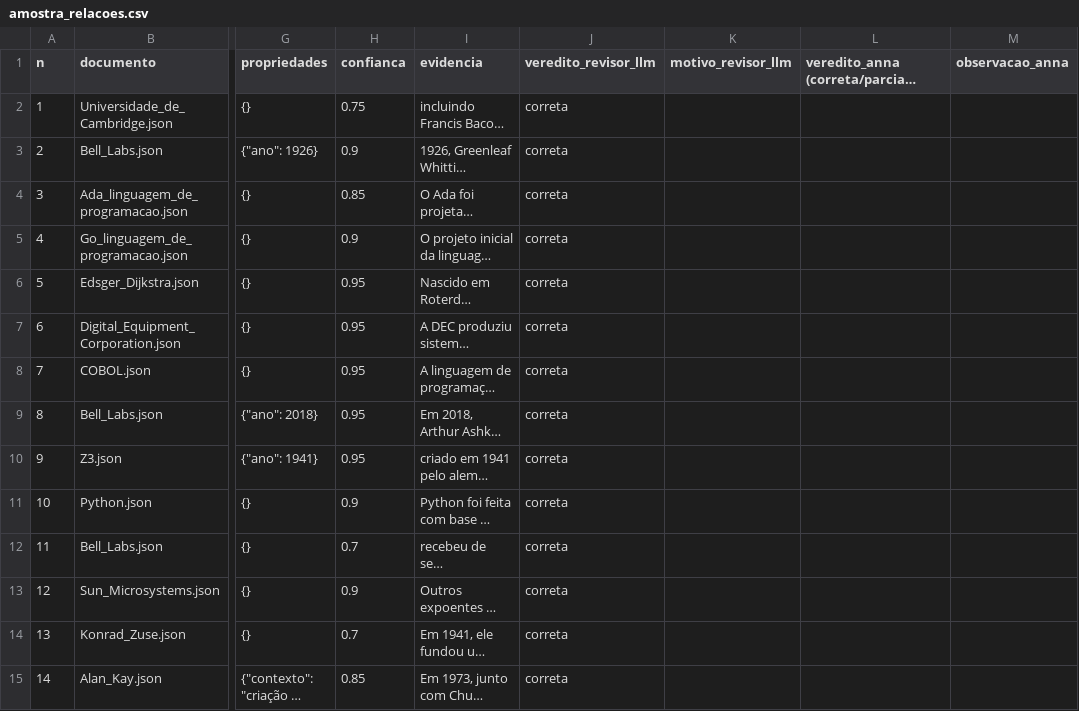
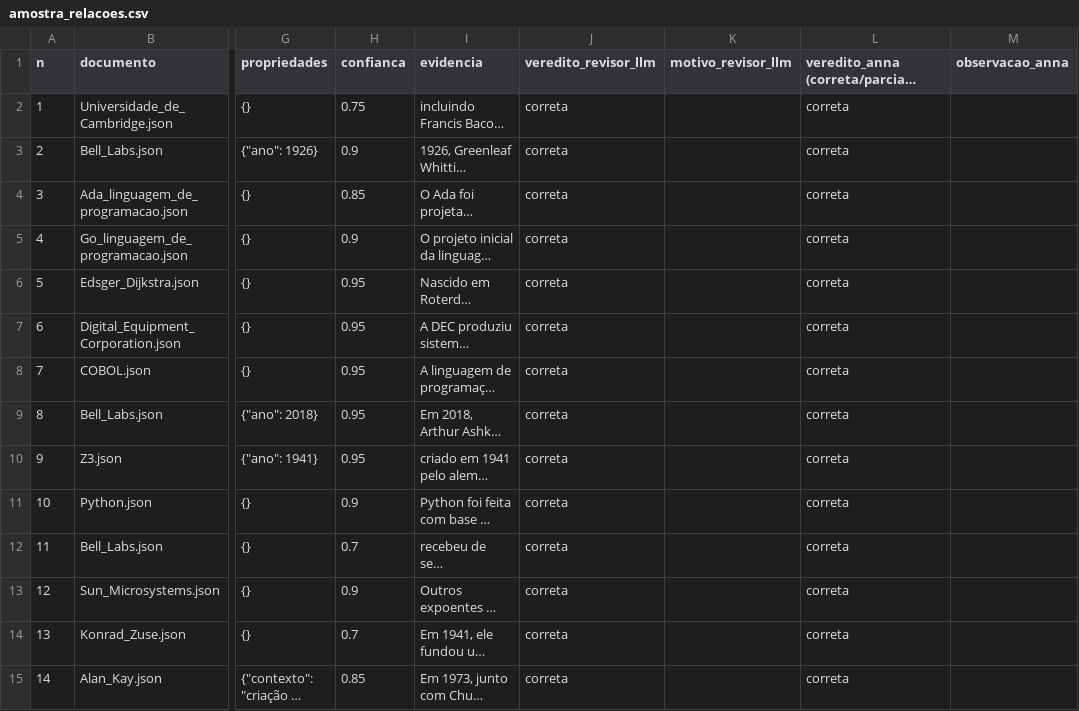
Before and after one commit to iduarda/graphrag-kag-projeto, a CSV file: data/avaliacao/amostra_relacoes.csv, drawn as a sheet; only a part is shown, gaps mark what is left out; long unchanged cells end in …; the diff covers the shown part only; the diff names each change by its address in the sheet, - before the commit and + after, or states it on an @@ line.

Commit message:
Add files via upload

```diff
--- a/data/avaliacao/amostra_relacoes.csv
+++ b/data/avaliacao/amostra_relacoes.csv
-L2:L15: (empty)
+L2:L15: correta
```
Also changed, not shown: 145 edited cells elsewhere in this file.
